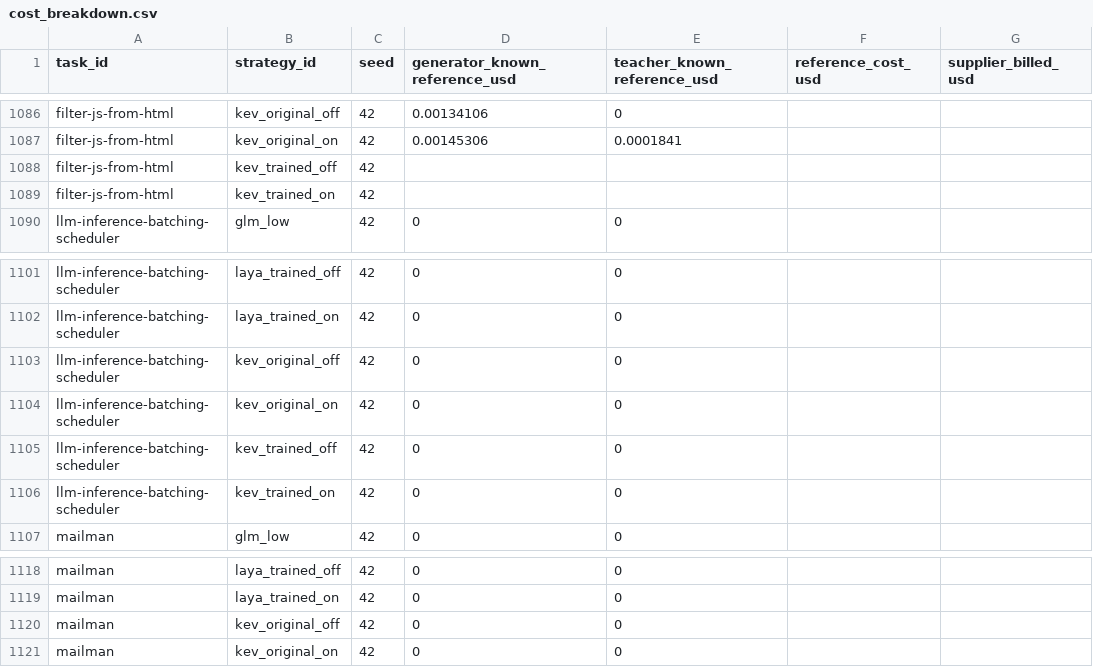
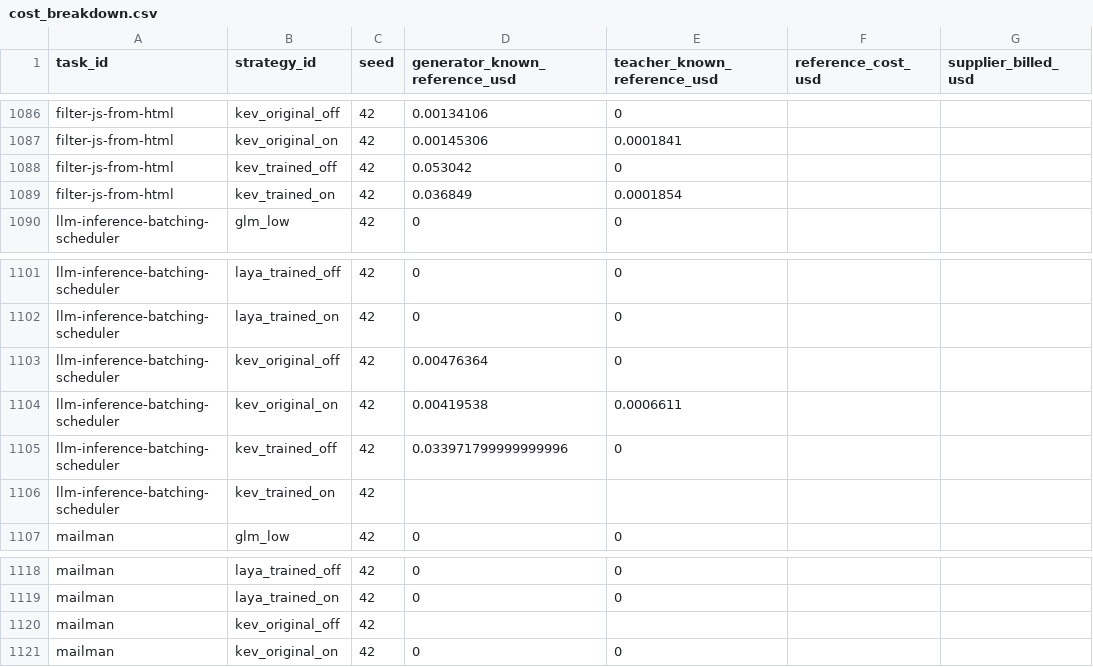
Before and after one commit to sxyq/modelrouter, a CSV file: our-project/results/benchmark/rq1/terminal-bench-2.0/20261108-v9-rq1-glm/metrics/cost_breakdown.csv, drawn as a sheet; only a part is shown, gaps mark what is left out; the diff names each change by its address in the sheet, - before the commit and + after, or states it on an @@ line.

```diff
--- a/our-project/results/benchmark/rq1/terminal-bench-2.0/20261108-v9-rq1-glm/metrics/cost_breakdown.csv
+++ b/our-project/results/benchmark/rq1/terminal-bench-2.0/20261108-v9-rq1-glm/metrics/cost_breakdown.csv
-D1088 (generator_known_reference_usd): (empty)
+D1088 (generator_known_reference_usd): 0.053042
-E1088 (teacher_known_reference_usd): (empty)
+E1088 (teacher_known_reference_usd): 0
-D1089 (generator_known_reference_usd): (empty)
+D1089 (generator_known_reference_usd): 0.036849
-E1089 (teacher_known_reference_usd): (empty)
+E1089 (teacher_known_reference_usd): 0.0001854
-D1103 (generator_known_reference_usd): 0
+D1103 (generator_known_reference_usd): 0.00476364
-D1104 (generator_known_reference_usd): 0
+D1104 (generator_known_reference_usd): 0.00419538
-E1104 (teacher_known_reference_usd): 0
+E1104 (teacher_known_reference_usd): 0.0006611
-D1105 (generator_known_reference_usd): 0
+D1105 (generator_known_reference_usd): 0.033971799999999996
-D1106 (generator_known_reference_usd): 0
+D1106 (generator_known_reference_usd): (empty)
-E1106 (teacher_known_reference_usd): 0
+E1106 (teacher_known_reference_usd): (empty)
-D1120 (generator_known_reference_usd): 0
+D1120 (generator_known_reference_usd): (empty)
-E1120 (teacher_known_reference_usd): 0
+E1120 (teacher_known_reference_usd): (empty)
```
Also changed, not shown: our-project/results/benchmark/rq1/terminal-bench-2.0/20261108-v9-rq1-glm/metrics/per_strategy.csv, our-project/results/benchmark/rq1/terminal-bench-2.0/20261108-v9-rq1-glm/metrics/per_task.csv, 50 other files.
